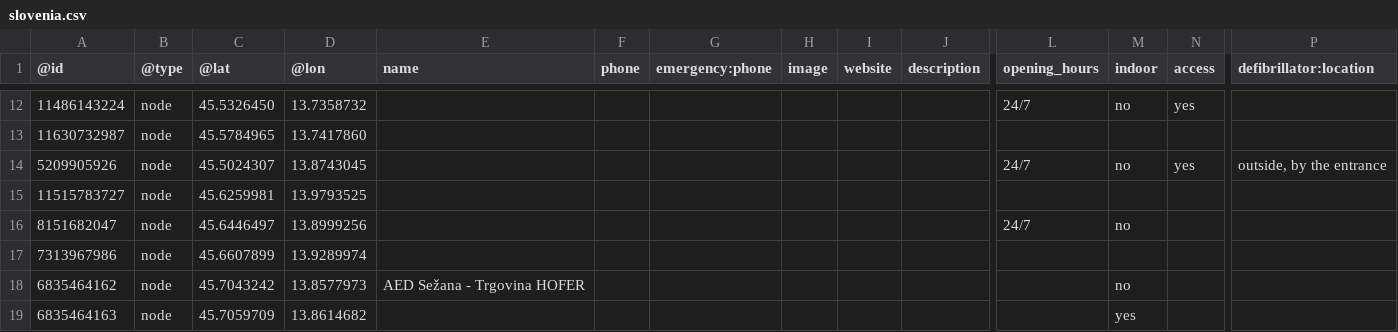
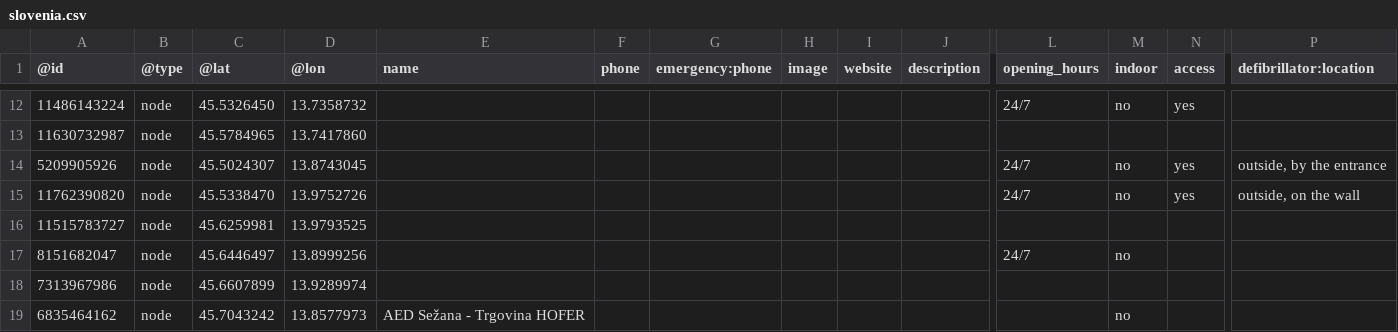
Before and after one commit to sledilnik/aed-data, a CSV file: sources/openstreetmap.org/slovenia.csv, drawn as a sheet; only a part is shown, gaps mark what is left out; the shorter side is filled out with more unchanged rows; rows hold the shown columns only; the diff names each change by its address in the sheet, - before the commit and + after, or states it on an @@ line.

```diff
--- a/sources/openstreetmap.org/slovenia.csv
+++ b/sources/openstreetmap.org/slovenia.csv
+row 15: 11762390820 | node | 45.5338470 | 13.9752726 |  |  |  |  |  |  | 24/7 | no | yes | outside, on the wall
```
